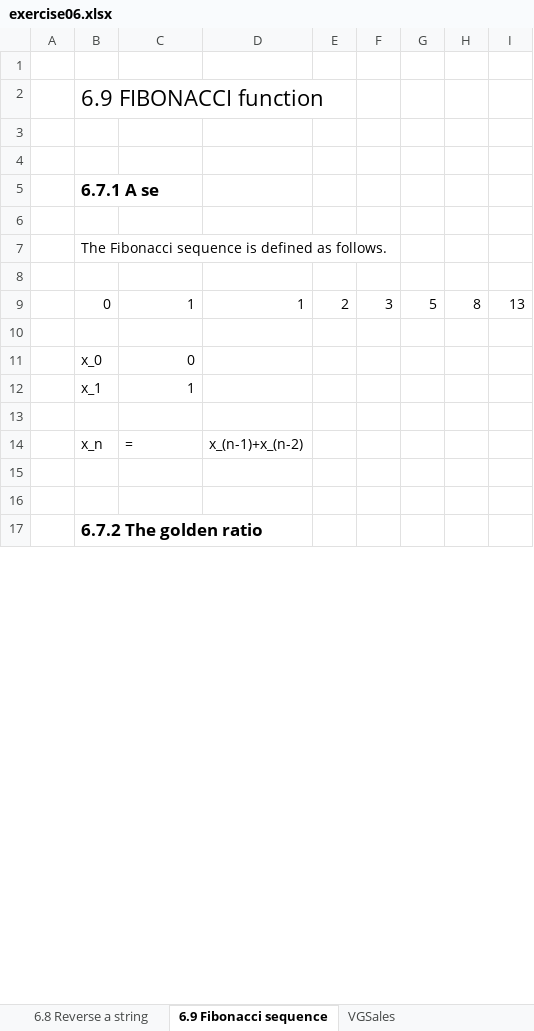
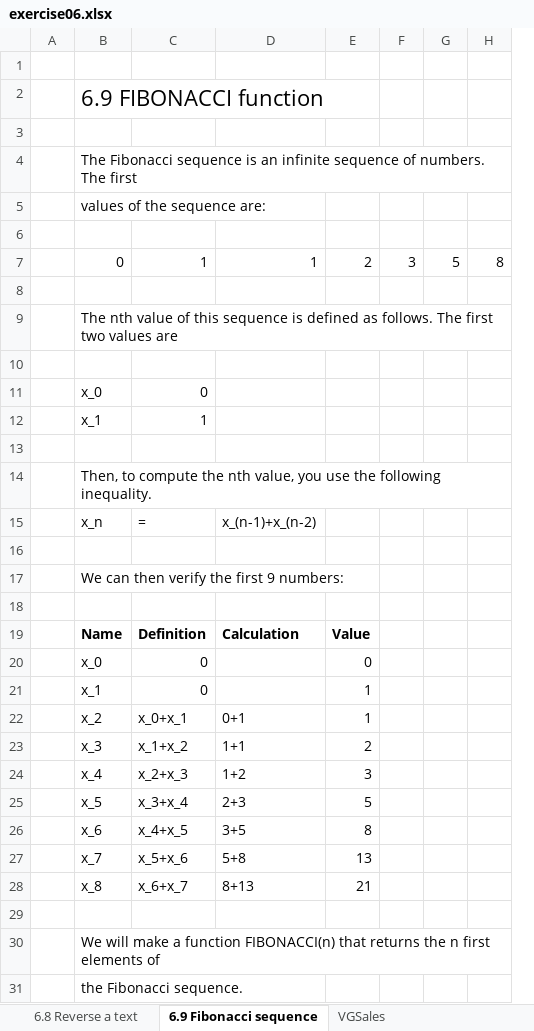
Before and after one commit to BI-DS/ELE-3915, an Excel workbook: work/exercise06.xlsx, sheet 6.9 Fibonacci sequence, drawn as a sheet; only a part is shown; values as stored, in another font and other column widths than the file's, no borders; removed rows and columns are numbered as before the commit, all else as after; the diff covers the shown part only; the diff names each change by its address in the sheet, - before the commit and + after, or states it on an @@ line.

```diff
--- a/work/exercise06.xlsx (sheet 6.9 Fibonacci sequence)
+++ b/work/exercise06.xlsx (sheet 6.9 Fibonacci sequence)
-sheet tab: 6.8 Reverse a string
+sheet tab: 6.8 Reverse a text
-column B, rows 5-17: 6.7.1 A se |  | The Fibonacci sequence is defined as follows. |  | 0 |  | x_0 | x_1 |  | x_n |  |  | 6.7.2 The golden ratio
+column B, rows 2-7: 6.9 FIBONACCI function |  | The Fibonacci sequence is an infinite sequence of numbers. The first | values of the sequence are: |  | 0; rows 11-12: x_0 | x_1; row 15: x_n; rows 30-31: We will make a function FIBONACCI(n) that returns the n first elements of | the Fibonacci sequence.
-column E, row 9: 2
+column E, row 7: 2
-column I, row 9: 13
-row 1: (empty)
@@ row 2 moved to row 9: The nth value of this sequence is define… @@
+row 10: (empty)
+row 14:  | Then, to compute the nth value, you use the following inequality.
+row 16: (empty)
+row 17:  | We can then verify the first 9 numbers:
+row 18: (empty)
+row 19:  | Name | Definition | Calculation | Value
+row 20:  | x_0 | 0 |  | 0
+row 21:  | x_1 | 0 |  | 1
+row 22:  | x_2 | x_0+x_1 | 0+1 | 1
+row 23:  | x_3 | x_1+x_2 | 1+1 | 2
+row 24:  | x_4 | x_2+x_3 | 1+2 | 3
+row 25:  | x_5 | x_3+x_4 | 2+3 | 5
+row 26:  | x_6 | x_4+x_5 | 3+5 | 8
+row 27:  | x_7 | x_5+x_6 | 5+8 | 13
+row 28:  | x_8 | x_6+x_7 | 8+13 | 21
```
Also changed, not shown: 46 added rows elsewhere in this sheet, sheet 6.5 Random interest rates, sheet 6.8 Reverse a text, sheet 6.6 PRODUCTIF function, sheet 6.7 WORDCOUNT function, work/lecture06/07_application_2_groupby.xlsx, 1 other file.
